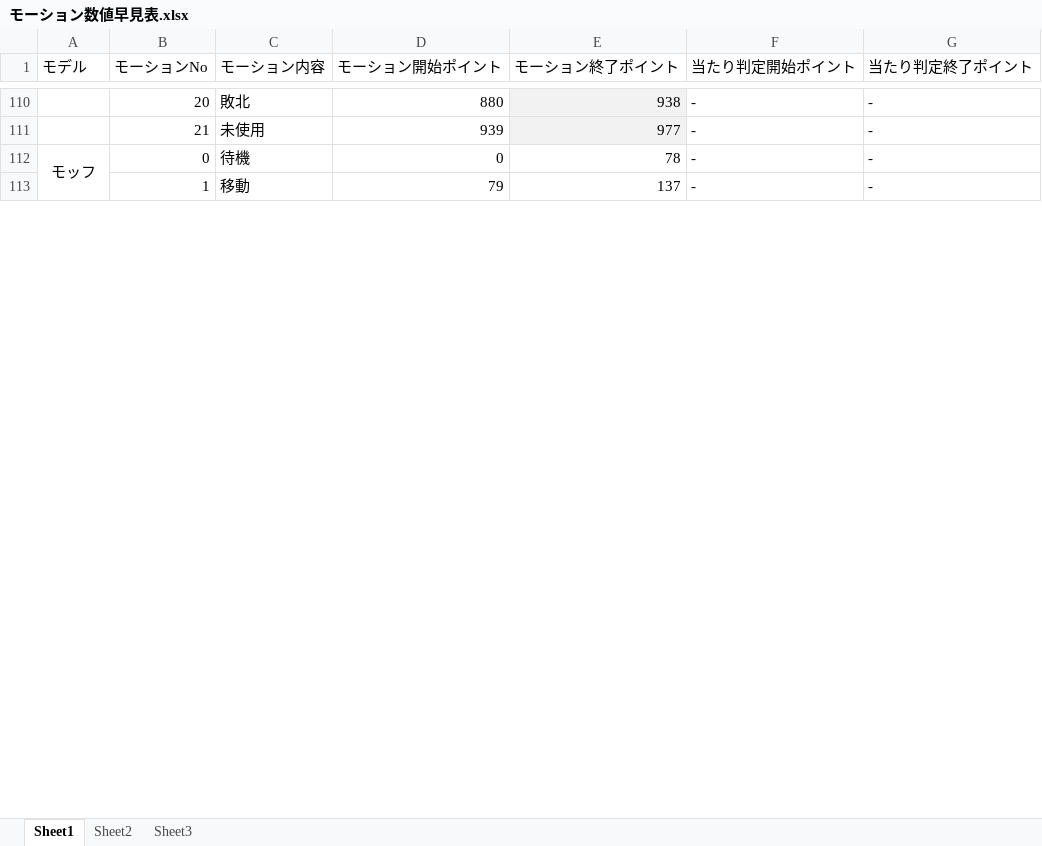
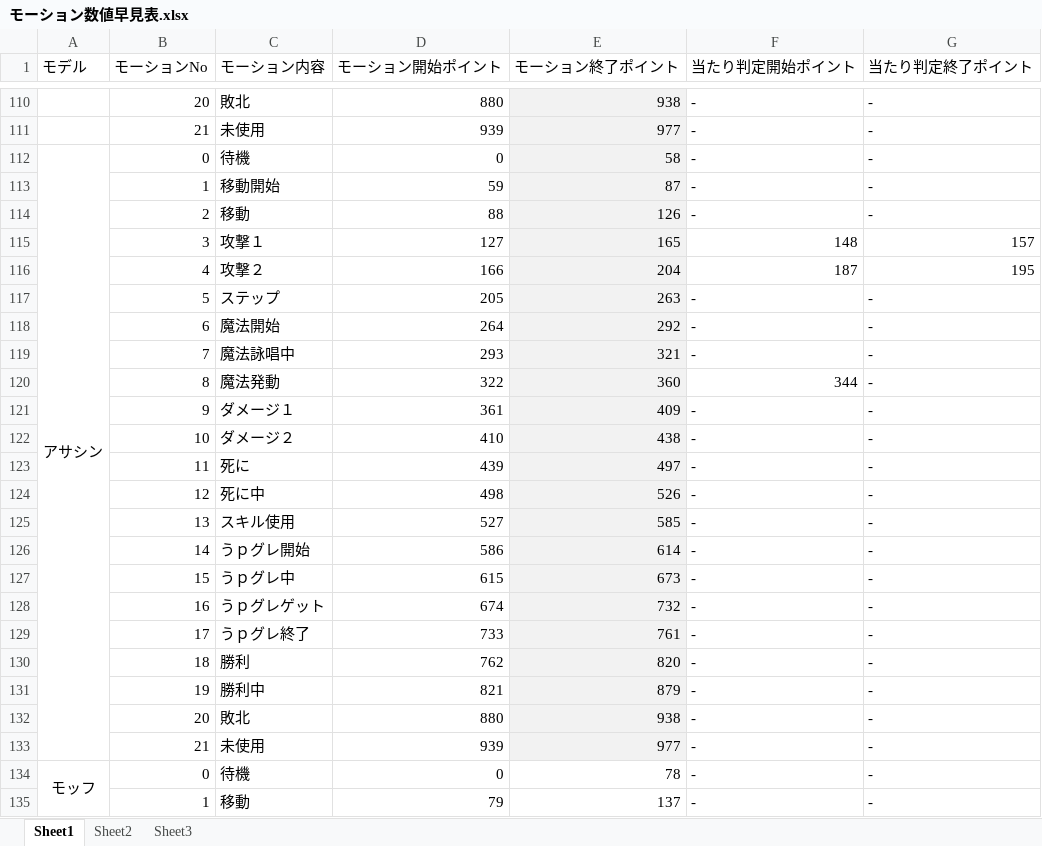
Before and after one commit to NyamLand/VSRPG, an Excel workbook: モーション数値早見表.xlsx, sheet Sheet1, drawn as a sheet; only a part is shown, gaps mark what is left out; values as stored, in another font and other column widths than the file's, no borders; the diff names each change by its address in the sheet, - before the commit and + after, or states it on an @@ line.

```diff
--- a/モーション数値早見表.xlsx (sheet Sheet1)
+++ b/モーション数値早見表.xlsx (sheet Sheet1)
+row 112: アサシン | 0 | 待機 | 0 | 58 | - | -
+row 113:  | 1 | 移動開始 | 59 | 87 | - | -
+row 114:  | 2 | 移動 | 88 | 126 | - | -
+row 115:  | 3 | 攻撃１ | 127 | 165 | 148 | 157
+row 116:  | 4 | 攻撃２ | 166 | 204 | 187 | 195
+row 117:  | 5 | ステップ | 205 | 263 | - | -
+row 118:  | 6 | 魔法開始 | 264 | 292 | - | -
+row 119:  | 7 | 魔法詠唱中 | 293 | 321 | - | -
+row 120:  | 8 | 魔法発動 | 322 | 360 | 344 | -
+row 121:  | 9 | ダメージ１ | 361 | 409 | - | -
+row 122:  | 10 | ダメージ２ | 410 | 438 | - | -
+row 123:  | 11 | 死に | 439 | 497 | - | -
+row 124:  | 12 | 死に中 | 498 | 526 | - | -
+row 125:  | 13 | スキル使用 | 527 | 585 | - | -
+row 126:  | 14 | うｐグレ開始 | 586 | 614 | - | -
+row 127:  | 15 | うｐグレ中 | 615 | 673 | - | -
+row 128:  | 16 | うｐグレゲット | 674 | 732 | - | -
+row 129:  | 17 | うｐグレ終了 | 733 | 761 | - | -
+row 130:  | 18 | 勝利 | 762 | 820 | - | -
+row 131:  | 19 | 勝利中 | 821 | 879 | - | -
+row 132:  | 20 | 敗北 | 880 | 938 | - | -
+row 133:  | 21 | 未使用 | 939 | 977 | - | -
```
Also changed, not shown: 5 other files.
